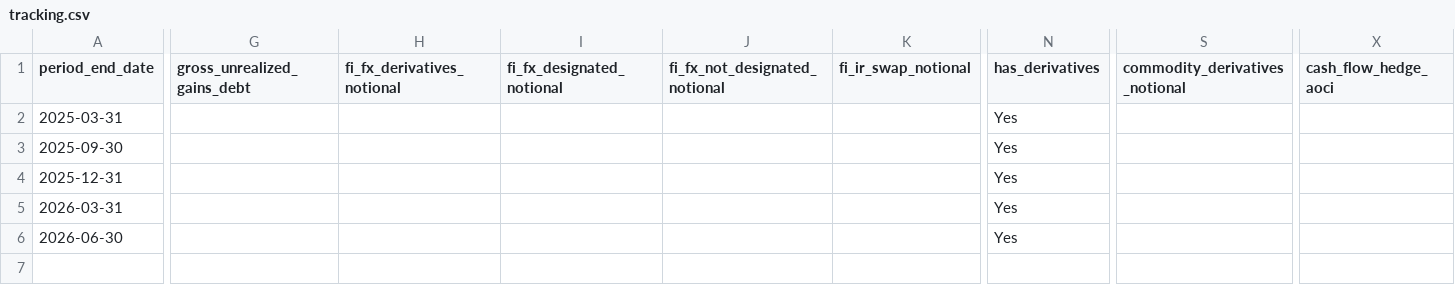
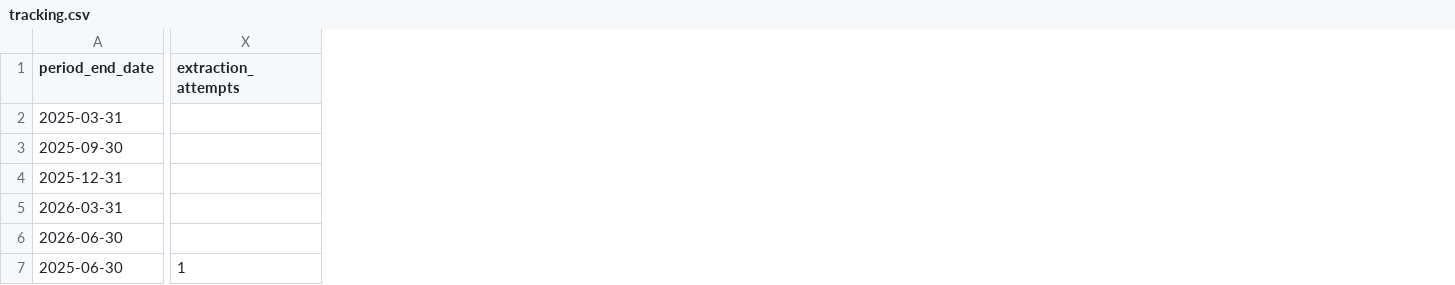
Before and after one commit to lukasbecker36-dot/sec-derivatives-, a CSV file: output/bmy/tracking.csv, drawn as a sheet; only a part is shown, gaps mark what is left out; removed rows and columns are numbered as before the commit, all else as after; rows hold the shown columns only; the diff covers the shown part only; the diff names each change by its address in the sheet, - before the commit and + after, or states it on an @@ line.

```diff
--- a/output/bmy/tracking.csv
+++ b/output/bmy/tracking.csv
-column G (gross_unrealized_gains_debt), empty
-column H (fi_fx_derivatives_notional), empty
-column I (fi_fx_designated_notional), empty
-column J (fi_fx_not_designated_notional), empty
-column K (fi_ir_swap_notional), empty
-column N (has_derivatives), rows 2-6: all Yes
-column S (commodity_derivatives_notional), empty
-column X (cash_flow_hedge_aoci), empty
+column X (extraction_attempts), empty
+row 7: 2025-06-30 | 1
```
Also changed, not shown: 10 removed columns elsewhere in this file, output/aapl/tracking.csv, output/abt/tracking.csv, 47 other files.
